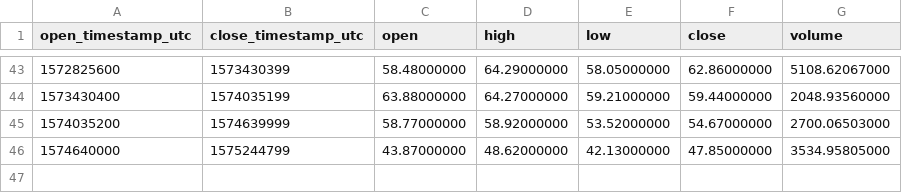
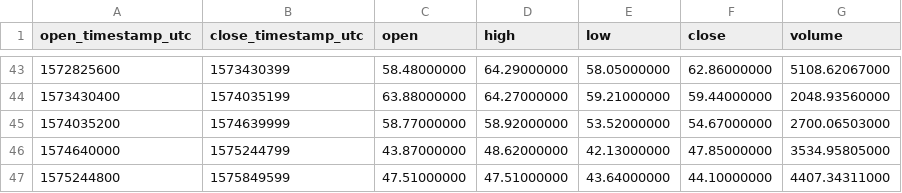
Before and after one commit to cryptobigbro/binance-LTCPAX, a CSV file: binance-LTCPAX-1w.csv, drawn as a sheet; only a part is shown, gaps mark what is left out; the diff names each change by its address in the sheet, - before the commit and + after, or states it on an @@ line.

```diff
--- a/binance-LTCPAX-1w.csv
+++ b/binance-LTCPAX-1w.csv
+row 47: 1575244800 | 1575849599 | 47.51000000 | 47.51000000 | 43.64000000 | 44.10000000 | 4407.34311000
```
Also changed, not shown: binance-LTCPAX-1d.csv, binance-LTCPAX-1h.csv.
